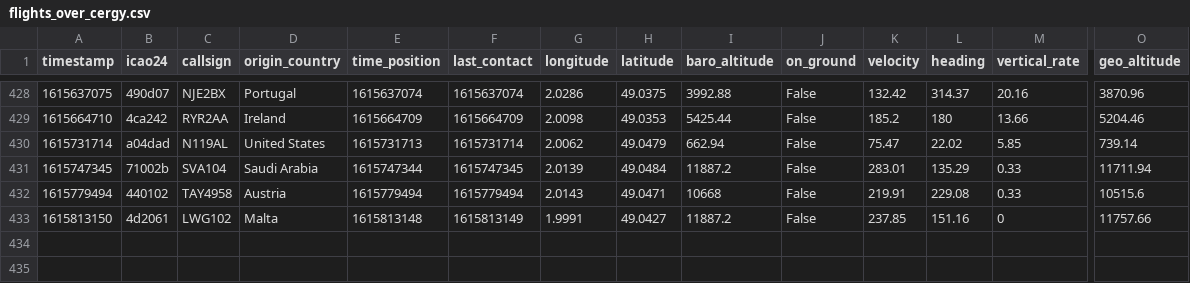
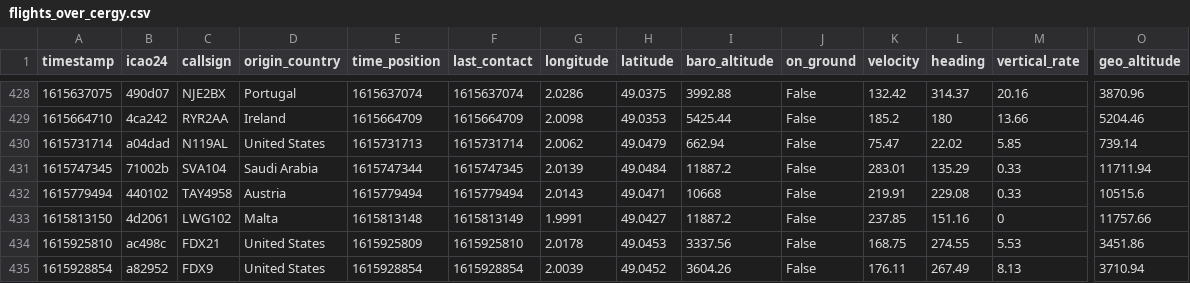
Before and after one commit to Gamma-Software/cergy_flight_radar, a CSV file: flights_over_cergy.csv, drawn as a sheet; only a part is shown, gaps mark what is left out; rows hold the shown columns only; the diff names each change by its address in the sheet, - before the commit and + after, or states it on an @@ line.

Commit message:
Update flight database over cergy

```diff
--- a/flights_over_cergy.csv
+++ b/flights_over_cergy.csv
+row 434: 1615925810 | ac498c | FDX21 | United States | 1615925809 | 1615925810 | 2.0178 | 49.0453 | 3337.56 | False | 168.75 | 274.55 | 5.53 | 3451.86
+row 435: 1615928854 | a82952 | FDX9 | United States | 1615928854 | 1615928854 | 2.0039 | 49.0452 | 3604.26 | False | 176.11 | 267.49 | 8.13 | 3710.94
```
